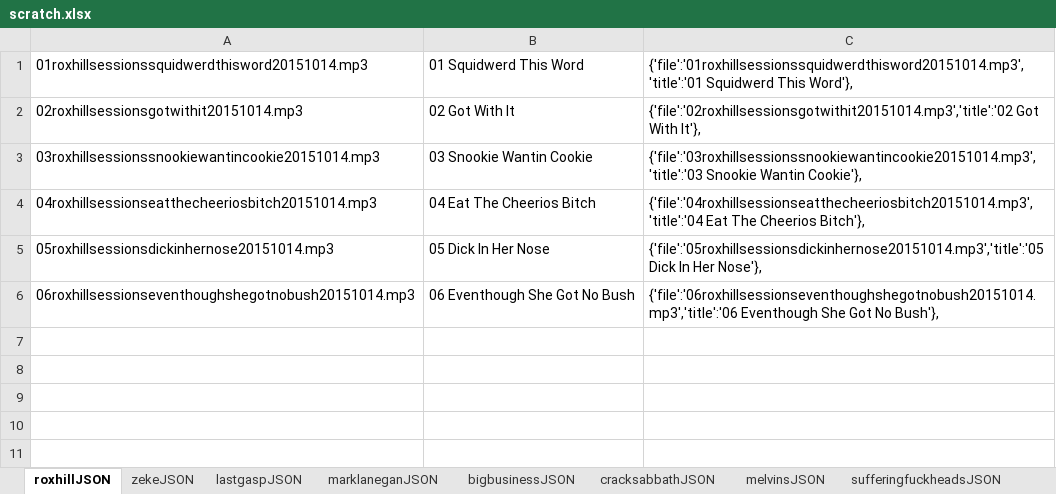
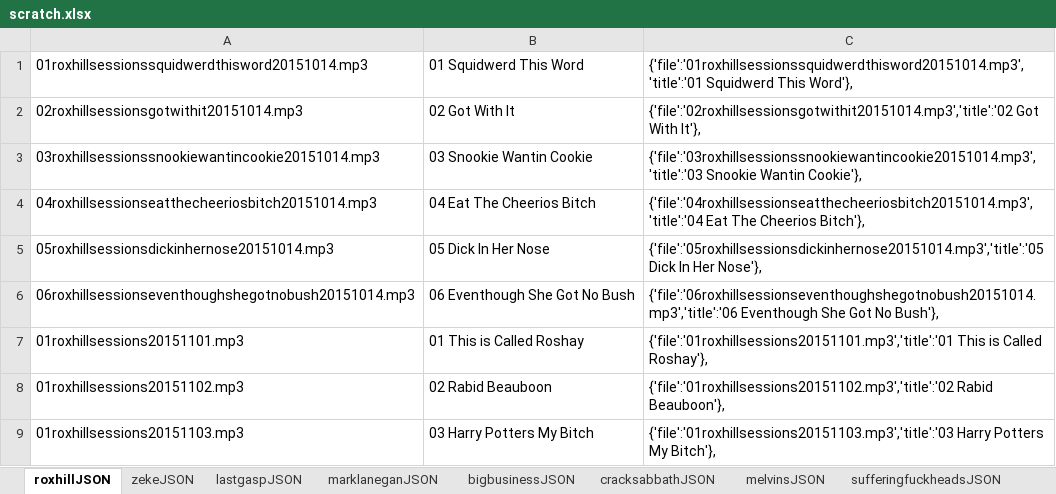
Before and after one commit to jimarasim/nodeDevelopment, an Excel workbook: stuffedanimalwar.com/scratch.xlsx, sheet roxhillJSON, drawn as a sheet; values as stored, in another font and other column widths than the file's, no borders; the diff names each change by its address in the sheet, - before the commit and + after, or states it on an @@ line.

Commit message:
added more roxhill songs

```diff
--- a/stuffedanimalwar.com/scratch.xlsx (sheet roxhillJSON)
+++ b/stuffedanimalwar.com/scratch.xlsx (sheet roxhillJSON)
+row 7: 01roxhillsessions20151101.mp3 | 01 This is Called Roshay | {'file':'01roxhillsessions20151101.mp3','title':'01 This is Called Roshay'},
+row 8: 01roxhillsessions20151102.mp3 | 02 Rabid Beauboon | {'file':'01roxhillsessions20151102.mp3','title':'02 Rabid Beauboon'},
+row 9: 01roxhillsessions20151103.mp3 | 03 Harry Potters My Bitch | {'file':'01roxhillsessions20151103.mp3','title':'03 Harry Potters My Bitch'},
```
Also changed, not shown: 1 other file.
